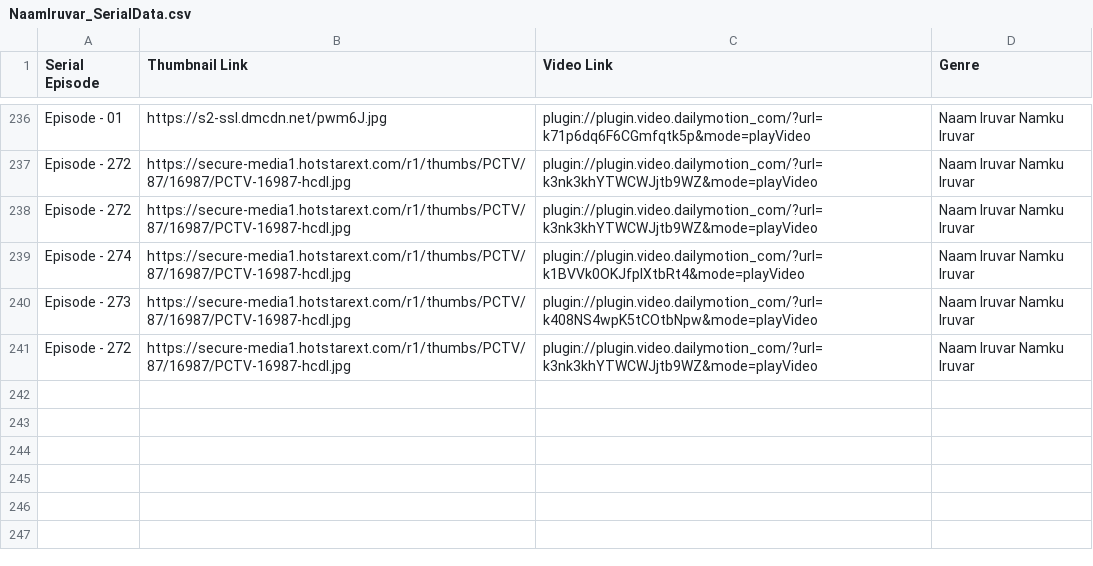
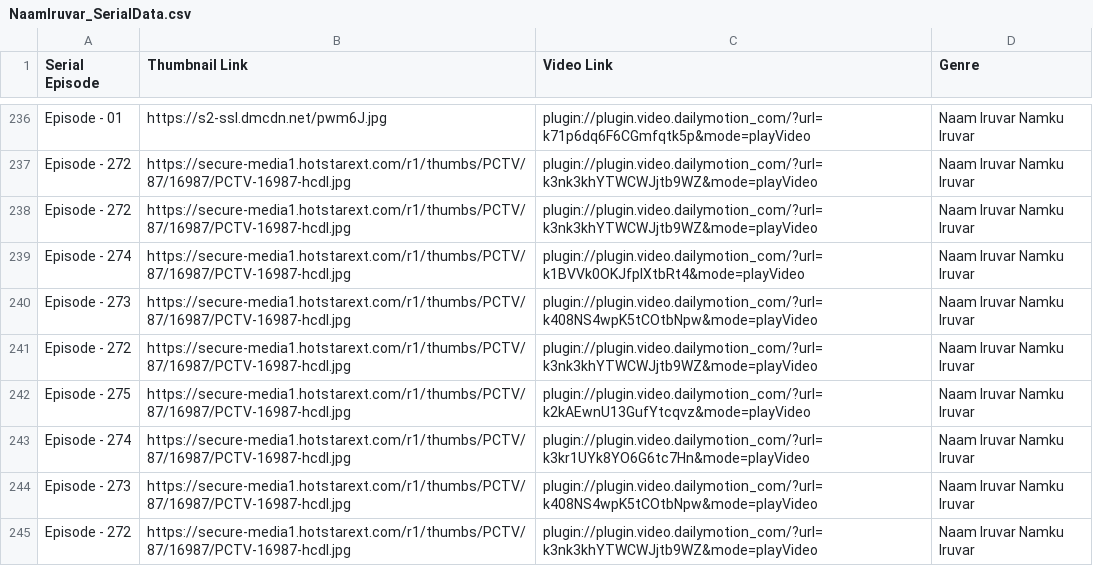
Before and after one commit to pravanjam/TamilSerialz, a CSV file: NaamIruvar_SerialData.csv, drawn as a sheet; only a part is shown, gaps mark what is left out; the diff names each change by its address in the sheet, - before the commit and + after, or states it on an @@ line.

```diff
--- a/NaamIruvar_SerialData.csv
+++ b/NaamIruvar_SerialData.csv
+row 242: Episode - 275 | https://secure-media1.hotstarext.com/r1/thumbs/PCTV/87/16987/PCTV-16987-hcdl.jpg | plugin://plugin.video.dailymotion_com/?url=k2kAEwnU13GufYtcqvz&mode=playVideo | Naam Iruvar Namku Iruvar
+row 243: Episode - 274 | https://secure-media1.hotstarext.com/r1/thumbs/PCTV/87/16987/PCTV-16987-hcdl.jpg | plugin://plugin.video.dailymotion_com/?url=k3kr1UYk8YO6G6tc7Hn&mode=playVideo | Naam Iruvar Namku Iruvar
+row 244: Episode - 273 | https://secure-media1.hotstarext.com/r1/thumbs/PCTV/87/16987/PCTV-16987-hcdl.jpg | plugin://plugin.video.dailymotion_com/?url=k408NS4wpK5tCOtbNpw&mode=playVideo | Naam Iruvar Namku Iruvar
+row 245: Episode - 272 | https://secure-media1.hotstarext.com/r1/thumbs/PCTV/87/16987/PCTV-16987-hcdl.jpg | plugin://plugin.video.dailymotion_com/?url=k3nk3khYTWCWJjtb9WZ&mode=playVideo | Naam Iruvar Namku Iruvar
```
Also changed, not shown: SivaMaasula_SerialData.csv.
